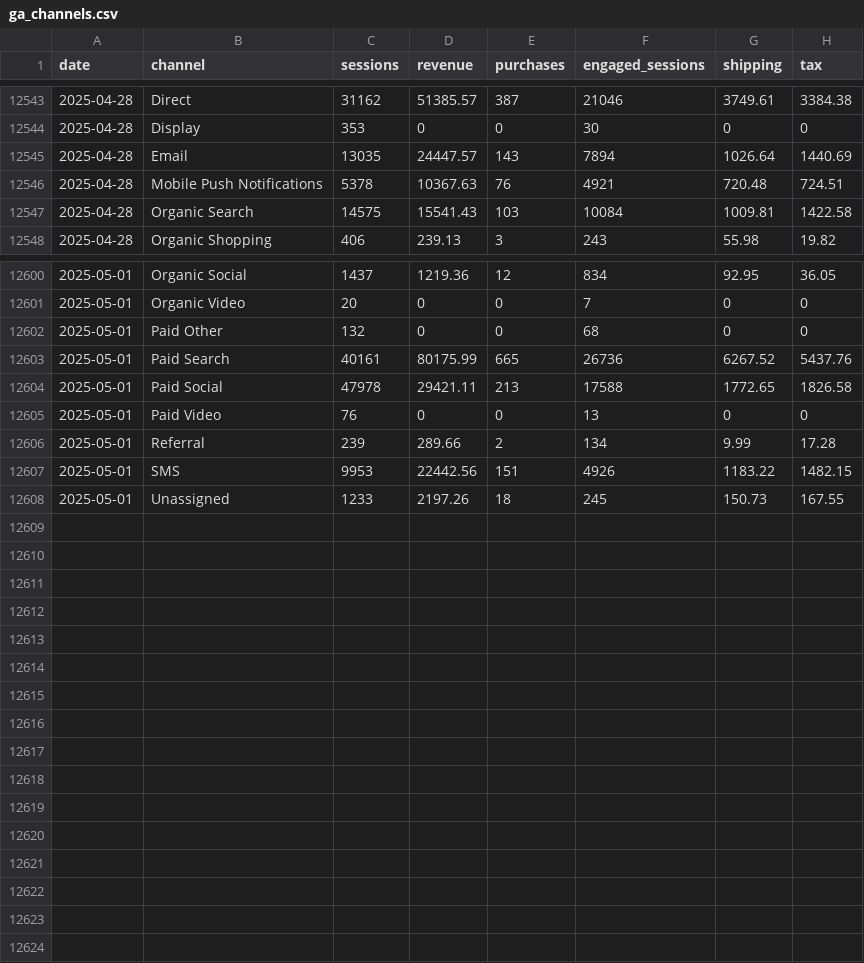
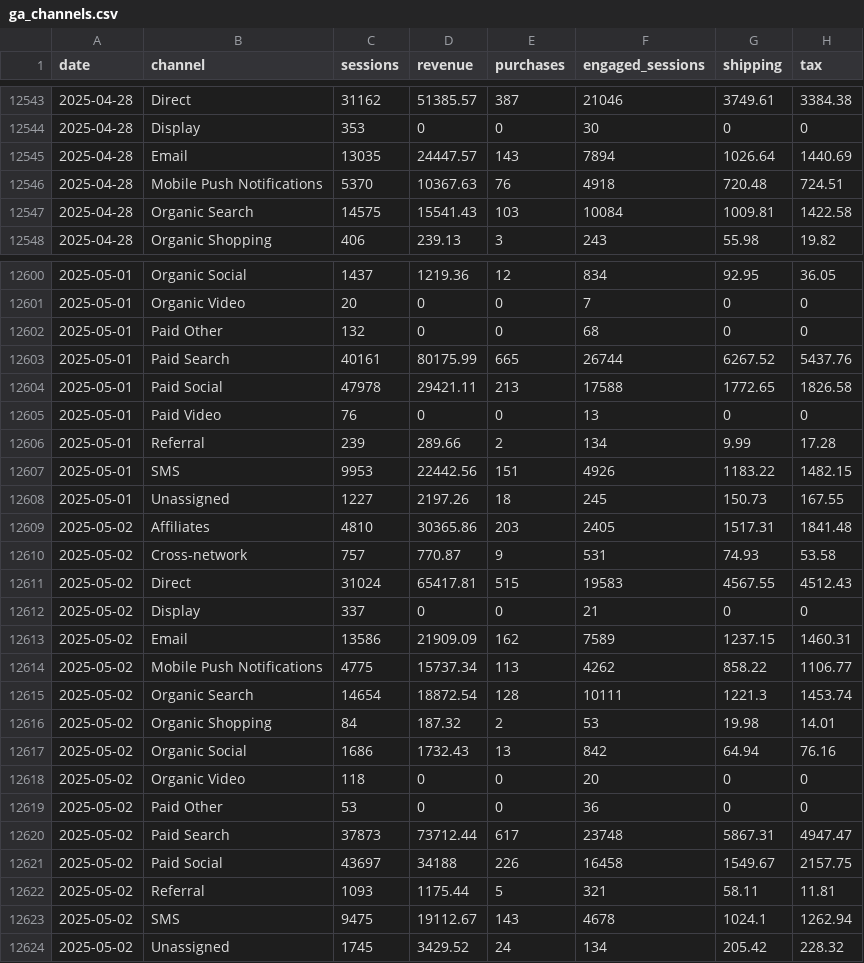
Before and after one commit to EdwardKing1701/tr_ecom_dbt, a CSV file: seeds/load/daily/ga_channels.csv, drawn as a sheet; only a part is shown, gaps mark what is left out; the diff covers the shown part only.

Commit message:
Automated update of seed files

```diff
--- a/seeds/load/daily/ga_channels.csv
+++ b/seeds/load/daily/ga_channels.csv
@@ -12545,3 +12545,3 @@
 2025-04-28,Email,13035,24447.57,143,7894,1026.64,1440.69
-2025-04-28,Mobile Push Notifications,5378,10367.63,76,4921,720.48,724.51
+2025-04-28,Mobile Push Notifications,5370,10367.63,76,4918,720.48,724.51
 2025-04-28,Organic Search,14575,15541.43,103,10084,1009.81,1422.58
@@ -12602,3 +12602,3 @@
 2025-05-01,Paid Other,132,0,0,68,0,0
-2025-05-01,Paid Search,40161,80175.99,665,26736,6267.52,5437.76
+2025-05-01,Paid Search,40161,80175.99,665,26744,6267.52,5437.76
 2025-05-01,Paid Social,47978,29421.11,213,17588,1772.65,1826.58
@@ -12607,2 +12607,18 @@
 2025-05-01,SMS,9953,22442.56,151,4926,1183.22,1482.15
-2025-05-01,Unassigned,1233,2197.26,18,245,150.73,167.55
+2025-05-01,Unassigned,1227,2197.26,18,245,150.73,167.55
+2025-05-02,Affiliates,4810,30365.86,203,2405,1517.31,1841.48
+2025-05-02,Cross-network,757,770.87,9,531,74.93,53.58
+2025-05-02,Direct,31024,65417.81,515,19583,4567.55,4512.43
+2025-05-02,Display,337,0,0,21,0,0
+2025-05-02,Email,13586,21909.09,162,7589,1237.15,1460.31
+2025-05-02,Mobile Push Notifications,4775,15737.34,113,4262,858.22,1106.77
+2025-05-02,Organic Search,14654,18872.54,128,10111,1221.3,1453.74
+2025-05-02,Organic Shopping,84,187.32,2,53,19.98,14.01
+2025-05-02,Organic Social,1686,1732.43,13,842,64.94,76.16
+2025-05-02,Organic Video,118,0,0,20,0,0
+2025-05-02,Paid Other,53,0,0,36,0,0
+2025-05-02,Paid Search,37873,73712.44,617,23748,5867.31,4947.47
+2025-05-02,Paid Social,43697,34188,226,16458,1549.67,2157.75
+2025-05-02,Referral,1093,1175.44,5,321,58.11,11.81
+2025-05-02,SMS,9475,19112.67,143,4678,1024.1,1262.94
+2025-05-02,Unassigned,1745,3429.52,24,134,205.42,228.32
```
Also changed, not shown: 22 edited cells elsewhere in this file, seeds/load/daily/ga_hourly.csv, seeds/load/daily/ga_items.csv, 3 other files.
